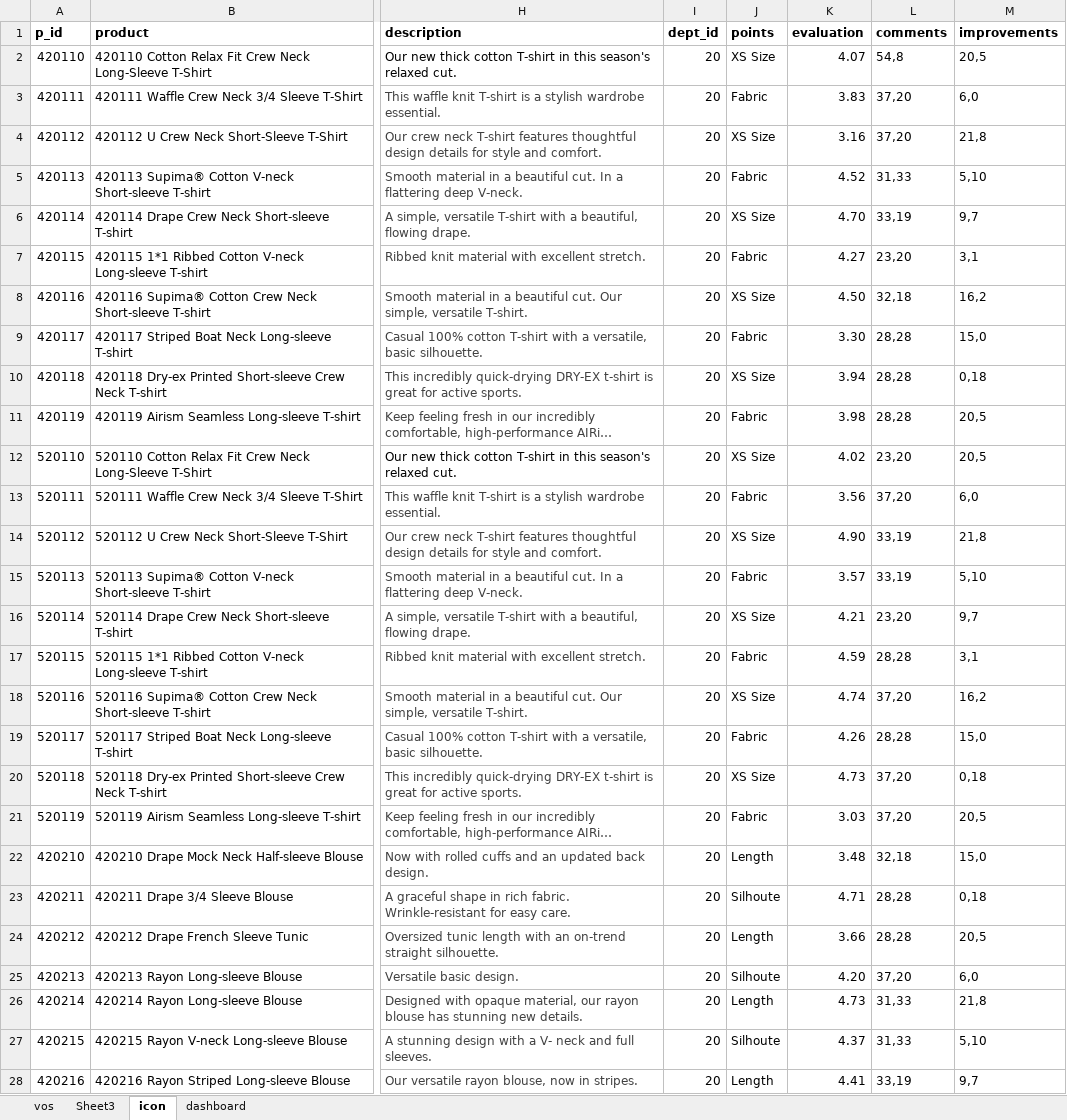
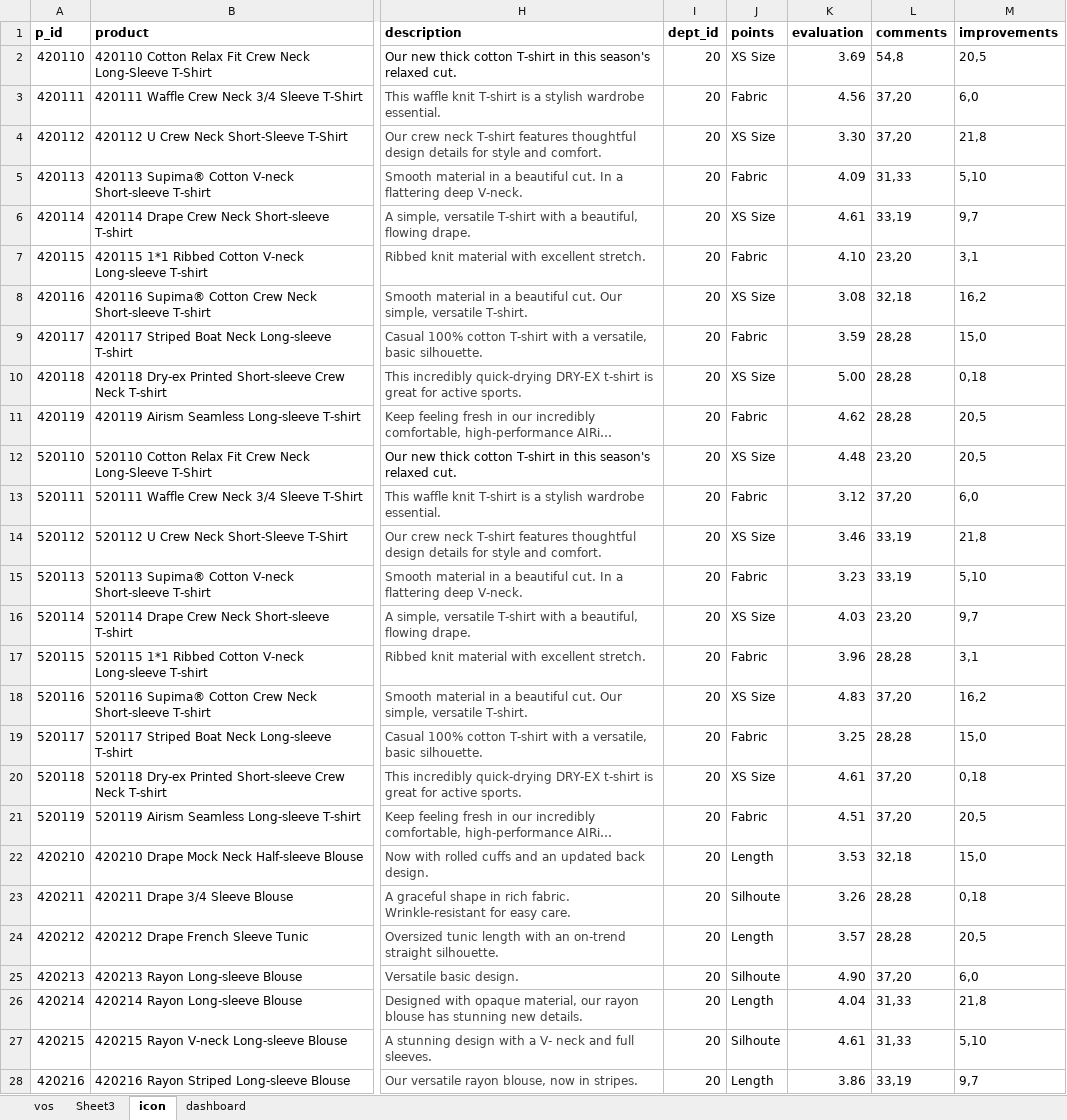
Before and after one commit to rahulpathak/uniqlo-demo, an Excel workbook: src/assets/uniqlodemodata.xlsx, sheet icon, drawn as a sheet; only a part is shown, gaps mark what is left out; long unchanged cells end in …; values as stored, in another font and other column widths than the file's, no borders; charts and pictures not drawn; the diff covers the shown part only; the diff names each change by its address in the sheet, - before the commit and + after, or states it on an @@ line.

```diff
--- a/src/assets/uniqlodemodata.xlsx (sheet icon)
+++ b/src/assets/uniqlodemodata.xlsx (sheet icon)
-K2 (evaluation): 4.07
+K2 (evaluation): 3.69
-K3 (evaluation): 3.83
+K3 (evaluation): 4.56
-K4 (evaluation): 3.16
+K4 (evaluation): 3.30
-K5 (evaluation): 4.52
+K5 (evaluation): 4.09
-K6 (evaluation): 4.70
+K6 (evaluation): 4.61
-K7 (evaluation): 4.27
+K7 (evaluation): 4.10
-K8 (evaluation): 4.50
+K8 (evaluation): 3.08
-K9 (evaluation): 3.30
+K9 (evaluation): 3.59
-K10 (evaluation): 3.94
+K10 (evaluation): 5.00
-K11 (evaluation): 3.98
+K11 (evaluation): 4.62
-K12 (evaluation): 4.02
+K12 (evaluation): 4.48
-K13 (evaluation): 3.56
+K13 (evaluation): 3.12
-K14 (evaluation): 4.90
+K14 (evaluation): 3.46
-K15 (evaluation): 3.57
+K15 (evaluation): 3.23
-K16 (evaluation): 4.21
+K16 (evaluation): 4.03
-K17 (evaluation): 4.59
+K17 (evaluation): 3.96
-K18 (evaluation): 4.74
+K18 (evaluation): 4.83
-K19 (evaluation): 4.26
+K19 (evaluation): 3.25
-K20 (evaluation): 4.73
+K20 (evaluation): 4.61
-K21 (evaluation): 3.03
+K21 (evaluation): 4.51
-K22 (evaluation): 3.48
+K22 (evaluation): 3.53
-K23 (evaluation): 4.71
+K23 (evaluation): 3.26
-K24 (evaluation): 3.66
+K24 (evaluation): 3.57
-K25 (evaluation): 4.20
+K25 (evaluation): 4.90
-K26 (evaluation): 4.73
+K26 (evaluation): 4.04
-K27 (evaluation): 4.37
+K27 (evaluation): 4.61
-K28 (evaluation): 4.41
+K28 (evaluation): 3.86
```
Also changed, not shown: 140 edited cells elsewhere in this sheet, sheet vos, sheet Sheet3, sheet dashboard.
